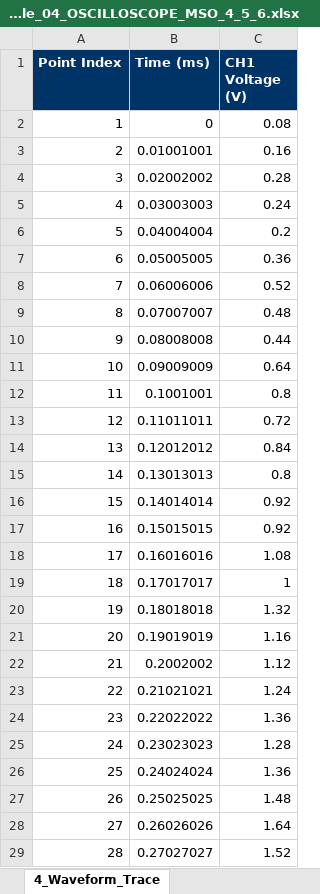
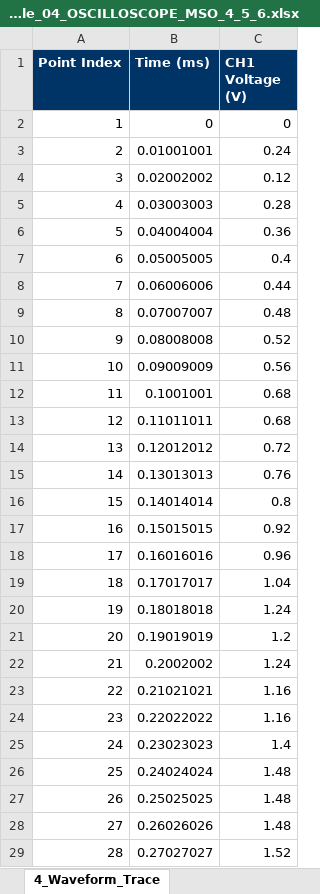
Before and after one commit to jwlee3528/SAITEK_Quick-Start, an Excel workbook: 05.data/03.Samples/Sample_04_OSCILLOSCOPE_MSO_4_5_6.xlsx, sheet 4_Waveform_Trace, drawn as a sheet; only a part is shown; values as stored, in another font and other column widths than the file's, no borders; the diff covers the shown part only; the diff names each change by its address in the sheet, - before the commit and + after, or states it on an @@ line.

```diff
--- a/05.data/03.Samples/Sample_04_OSCILLOSCOPE_MSO_4_5_6.xlsx (sheet 4_Waveform_Trace)
+++ b/05.data/03.Samples/Sample_04_OSCILLOSCOPE_MSO_4_5_6.xlsx (sheet 4_Waveform_Trace)
-C2 (CH1 Voltage (V)): 0.08
+C2 (CH1 Voltage (V)): 0
-C3 (CH1 Voltage (V)): 0.16
+C3 (CH1 Voltage (V)): 0.24
-C4 (CH1 Voltage (V)): 0.28
+C4 (CH1 Voltage (V)): 0.12
-C5 (CH1 Voltage (V)): 0.24
+C5 (CH1 Voltage (V)): 0.28
-C6 (CH1 Voltage (V)): 0.2
+C6 (CH1 Voltage (V)): 0.36
-C7 (CH1 Voltage (V)): 0.36
+C7 (CH1 Voltage (V)): 0.4
-C8 (CH1 Voltage (V)): 0.52
+C8 (CH1 Voltage (V)): 0.44
-C10 (CH1 Voltage (V)): 0.44
+C10 (CH1 Voltage (V)): 0.52
-C11 (CH1 Voltage (V)): 0.64
+C11 (CH1 Voltage (V)): 0.56
-C12 (CH1 Voltage (V)): 0.8
+C12 (CH1 Voltage (V)): 0.68
-C13 (CH1 Voltage (V)): 0.72
+C13 (CH1 Voltage (V)): 0.68
-C14 (CH1 Voltage (V)): 0.84
+C14 (CH1 Voltage (V)): 0.72
-C15 (CH1 Voltage (V)): 0.8
+C15 (CH1 Voltage (V)): 0.76
-C16 (CH1 Voltage (V)): 0.92
+C16 (CH1 Voltage (V)): 0.8
-C18 (CH1 Voltage (V)): 1.08
+C18 (CH1 Voltage (V)): 0.96
-C19 (CH1 Voltage (V)): 1
+C19 (CH1 Voltage (V)): 1.04
-C20 (CH1 Voltage (V)): 1.32
+C20 (CH1 Voltage (V)): 1.24
-C21 (CH1 Voltage (V)): 1.16
+C21 (CH1 Voltage (V)): 1.2
-C22 (CH1 Voltage (V)): 1.12
+C22 (CH1 Voltage (V)): 1.24
-C23 (CH1 Voltage (V)): 1.24
+C23 (CH1 Voltage (V)): 1.16
-C24 (CH1 Voltage (V)): 1.36
+C24 (CH1 Voltage (V)): 1.16
-C25 (CH1 Voltage (V)): 1.28
+C25 (CH1 Voltage (V)): 1.4
-C26 (CH1 Voltage (V)): 1.36
+C26 (CH1 Voltage (V)): 1.48
-C28 (CH1 Voltage (V)): 1.64
+C28 (CH1 Voltage (V)): 1.48
```
Also changed, not shown: 826 edited cells elsewhere in this sheet, sheet 3_Measured_Data, sheet 1_Summary_Checklist, 05.data/03.Samples/Sample_03_DC_PRECISION_MP5000_MP5103.xlsx, 05.data/03.Samples/Sample_08_DMM_DMM6500.xlsx, 21 other files.
